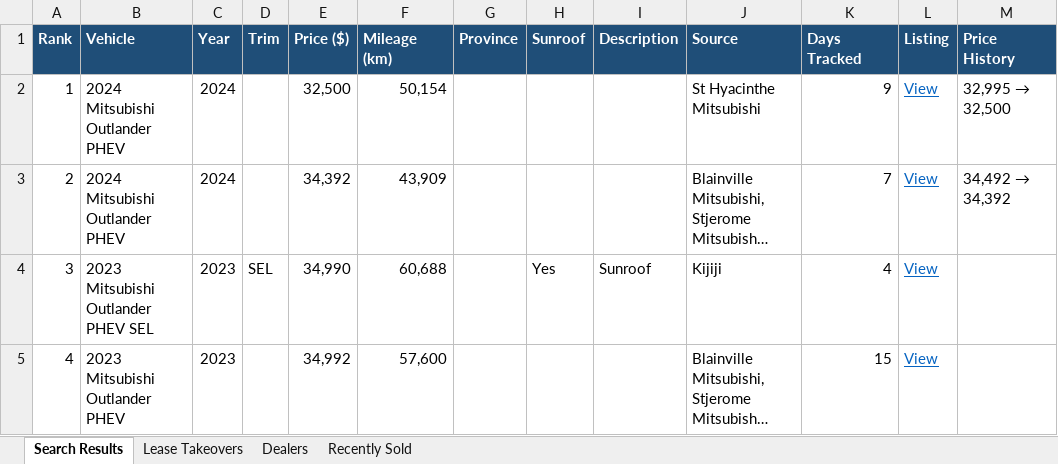
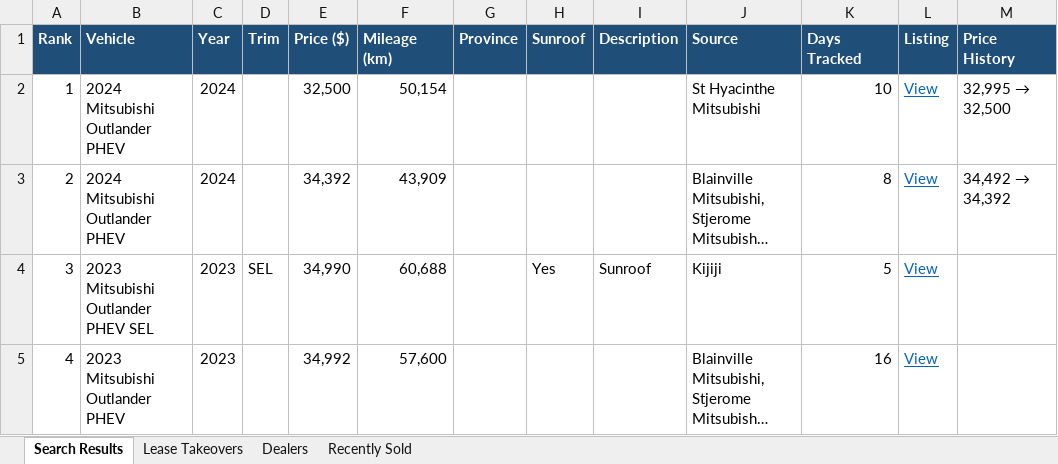
Before and after one commit to mdnaseershah/vehicle-search-automation, an Excel workbook: outlander_phev_search_results.xlsx, sheet Search Results, drawn as a sheet; long unchanged cells end in …; values as stored, in another font and other column widths than the file's, no borders; the diff names each change by its address in the sheet, - before the commit and + after, or states it on an @@ line.

```diff
--- a/outlander_phev_search_results.xlsx (sheet Search Results)
+++ b/outlander_phev_search_results.xlsx (sheet Search Results)
-K2 (Days Tracked): 9
+K2 (Days Tracked): 10
-K3 (Days Tracked): 7
+K3 (Days Tracked): 8
-K4 (Days Tracked): 4
+K4 (Days Tracked): 5
-K5 (Days Tracked): 15
+K5 (Days Tracked): 16
```
Also changed, not shown: sheet Recently Sold, 3 other files.
